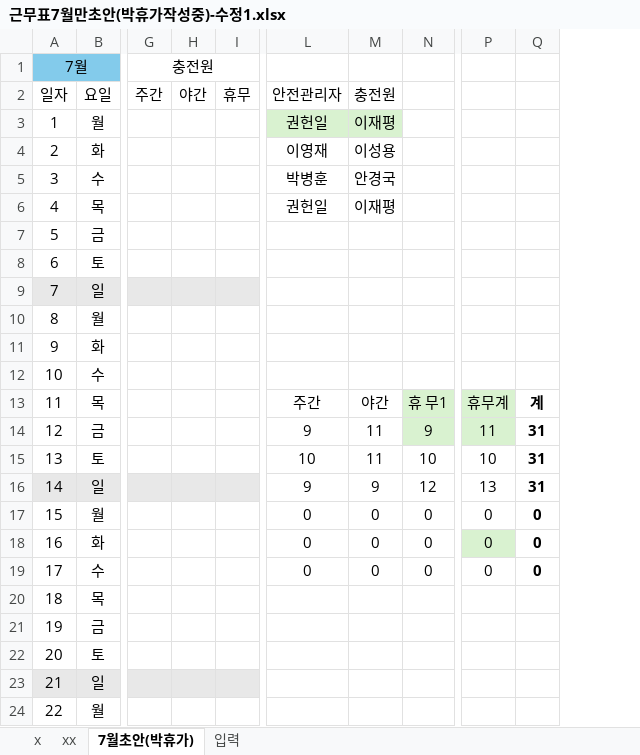
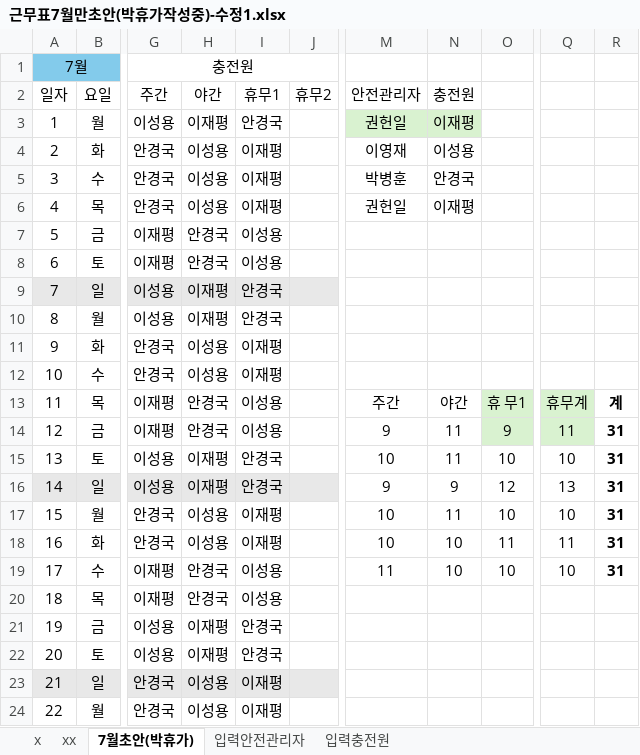
Before and after one commit to editor-5/friend, an Excel workbook: office/근무표작성중/7월/근무표7월만초안(박휴가작성중)-수정1.xlsx, sheet 7월초안(박휴가), drawn as a sheet; only a part is shown, gaps mark what is left out; values as stored, in another font and other column widths than the file's, no borders; removed rows and columns are numbered as before the commit, all else as after; the diff names each change by its address in the sheet, - before the commit and + after, or states it on an @@ line.

```diff
--- a/office/근무표작성중/7월/근무표7월만초안(박휴가작성중)-수정1.xlsx (sheet 7월초안(박휴가))
+++ b/office/근무표작성중/7월/근무표7월만초안(박휴가작성중)-수정1.xlsx (sheet 7월초안(박휴가))
-sheet tab: 입력
+sheet tab: 입력안전관리자
+sheet tab: 입력충전원
-column G, rows 1-2: 충전원 | 주간
-column H, row 2: 야간
-column I, row 2: 휴무
+column G, rows 1-24: 충전원 | 주간 | 이성용 | 안경국 | 안경국 | 안경국 | 이재평 | 이재평 | 이성용 | 이성용 | 안경국 | 안경국 | 이재평 | 이재평 | 이성용 | 이성용 | 안경국 | 안경국 | 이재평 | 이재평 | 이성용 | 이성용 | 안경국 | 안경국
+column H, rows 2-24: 야간 | 이재평 | 이성용 | 이성용 | 이성용 | 안경국 | 안경국 | 이재평 | 이재평 | 이성용 | 이성용 | 안경국 | 안경국 | 이재평 | 이재평 | 이성용 | 이성용 | 안경국 | 안경국 | 이재평 | 이재평 | 이성용 | 이성용
+column I, rows 2-24: 휴무1 | 안경국 | 이재평 | 이재평 | 이재평 | 이성용 | 이성용 | 안경국 | 안경국 | 이재평 | 이재평 | 이성용 | 이성용 | 안경국 | 안경국 | 이재평 | 이재평 | 이성용 | 이성용 | 안경국 | 안경국 | 이재평 | 이재평
+column J, row 2: 휴무2
-M17:M18: 0
+M17:M18: 10
-N17: 0
+N17: 11
-O17: 0
+O17: 10
-Q17: 0
+Q17: 10
-R17:R19: 0
+R17:R19: 31
-N18:N19: 0
+N18:N19: 10
-O18: 0
+O18: 11
-Q18: 0
+Q18: 11
-Q18 fill: #D9F2D0
+Q18 fill: none
-M19: 0
+M19: 11
-O19: 0
+O19: 10
-Q19: 0
+Q19: 10
```
Also changed, not shown: formulas that keep their value, 7 other files.
